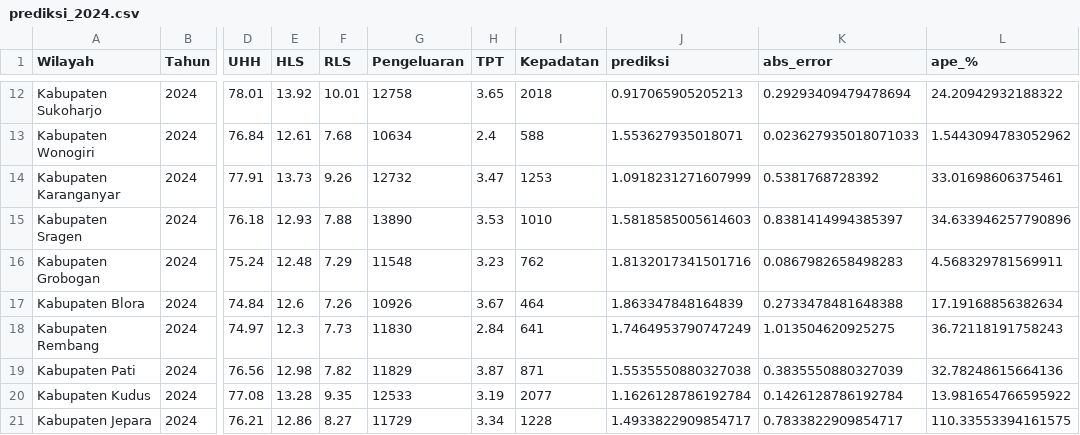
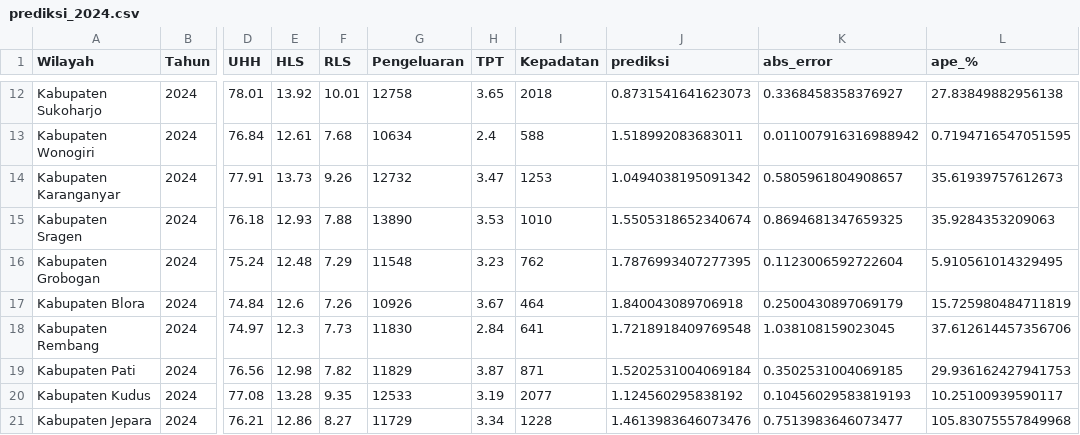
Before and after one commit to trishagarniss/projek-PDS-IPM, a CSV file: outputs/prediksi_2024.csv, drawn as a sheet; only a part is shown, gaps mark what is left out; the diff covers the shown part only; the diff names each change by its address in the sheet, - before the commit and + after, or states it on an @@ line.

Commit message:
ubah prediksi 2024 dan ringkasan eror 2024, nomer 5 jadiin satu di nomer 4

```diff
--- a/outputs/prediksi_2024.csv
+++ b/outputs/prediksi_2024.csv
-J12 (prediksi): 0.917065905205213
+J12 (prediksi): 0.8731541641623073
-K12 (abs_error): 0.29293409479478694
+K12 (abs_error): 0.3368458358376927
-L12 (ape_%): 24.20942932188322
+L12 (ape_%): 27.83849882956138
-J13 (prediksi): 1.553627935018071
+J13 (prediksi): 1.518992083683011
-K13 (abs_error): 0.023627935018071033
+K13 (abs_error): 0.011007916316988942
-L13 (ape_%): 1.5443094783052962
+L13 (ape_%): 0.7194716547051595
-J14 (prediksi): 1.0918231271607999
+J14 (prediksi): 1.0494038195091342
-K14 (abs_error): 0.5381768728392
+K14 (abs_error): 0.5805961804908657
-L14 (ape_%): 33.01698606375461
+L14 (ape_%): 35.61939757612673
-J15 (prediksi): 1.5818585005614603
+J15 (prediksi): 1.5505318652340674
-K15 (abs_error): 0.8381414994385397
+K15 (abs_error): 0.8694681347659325
-L15 (ape_%): 34.633946257790896
+L15 (ape_%): 35.9284353209063
-J16 (prediksi): 1.8132017341501716
+J16 (prediksi): 1.7876993407277395
-K16 (abs_error): 0.0867982658498283
+K16 (abs_error): 0.1123006592722604
-L16 (ape_%): 4.568329781569911
+L16 (ape_%): 5.910561014329495
-J17 (prediksi): 1.863347848164839
+J17 (prediksi): 1.840043089706918
-K17 (abs_error): 0.2733478481648388
+K17 (abs_error): 0.2500430897069179
-L17 (ape_%): 17.19168856382634
+L17 (ape_%): 15.725980484711819
-J18 (prediksi): 1.7464953790747249
+J18 (prediksi): 1.7218918409769548
-K18 (abs_error): 1.013504620925275
+K18 (abs_error): 1.038108159023045
-L18 (ape_%): 36.72118191758243
+L18 (ape_%): 37.612614457356706
-J19 (prediksi): 1.5535550880327038
+J19 (prediksi): 1.5202531004069184
-K19 (abs_error): 0.3835550880327039
+K19 (abs_error): 0.3502531004069185
-L19 (ape_%): 32.78248615664136
+L19 (ape_%): 29.936162427941753
-J20 (prediksi): 1.1626128786192784
+J20 (prediksi): 1.124560295838192
-K20 (abs_error): 0.1426128786192784
+K20 (abs_error): 0.10456029583819193
-L20 (ape_%): 13.981654766595922
+L20 (ape_%): 10.25100939590117
-J21 (prediksi): 1.4933822909854717
+J21 (prediksi): 1.4613983646073476
-K21 (abs_error): 0.7833822909854717
+K21 (abs_error): 0.7513983646073477
-L21 (ape_%): 110.33553394161575
+L21 (ape_%): 105.83075557849968
```
Also changed, not shown: 75 edited cells elsewhere in this file, 5 other files.
